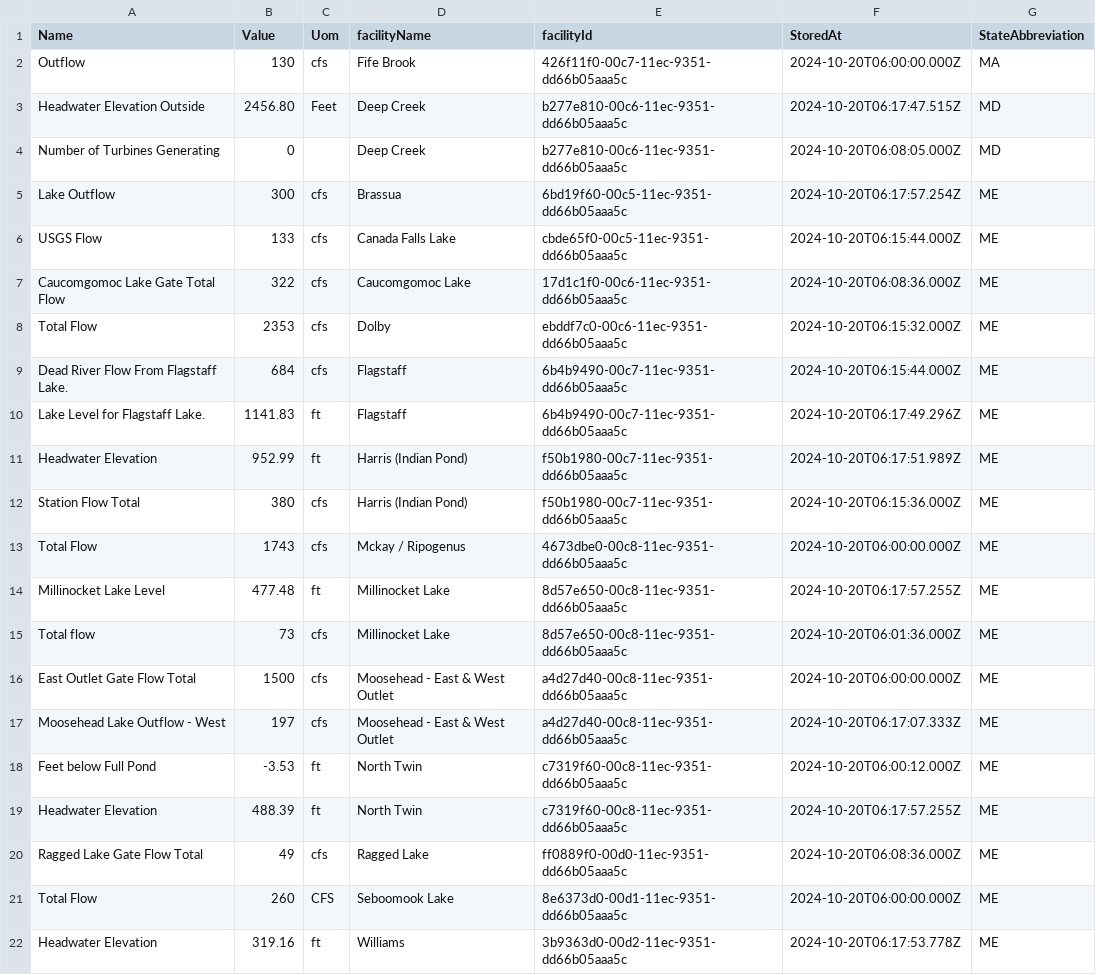
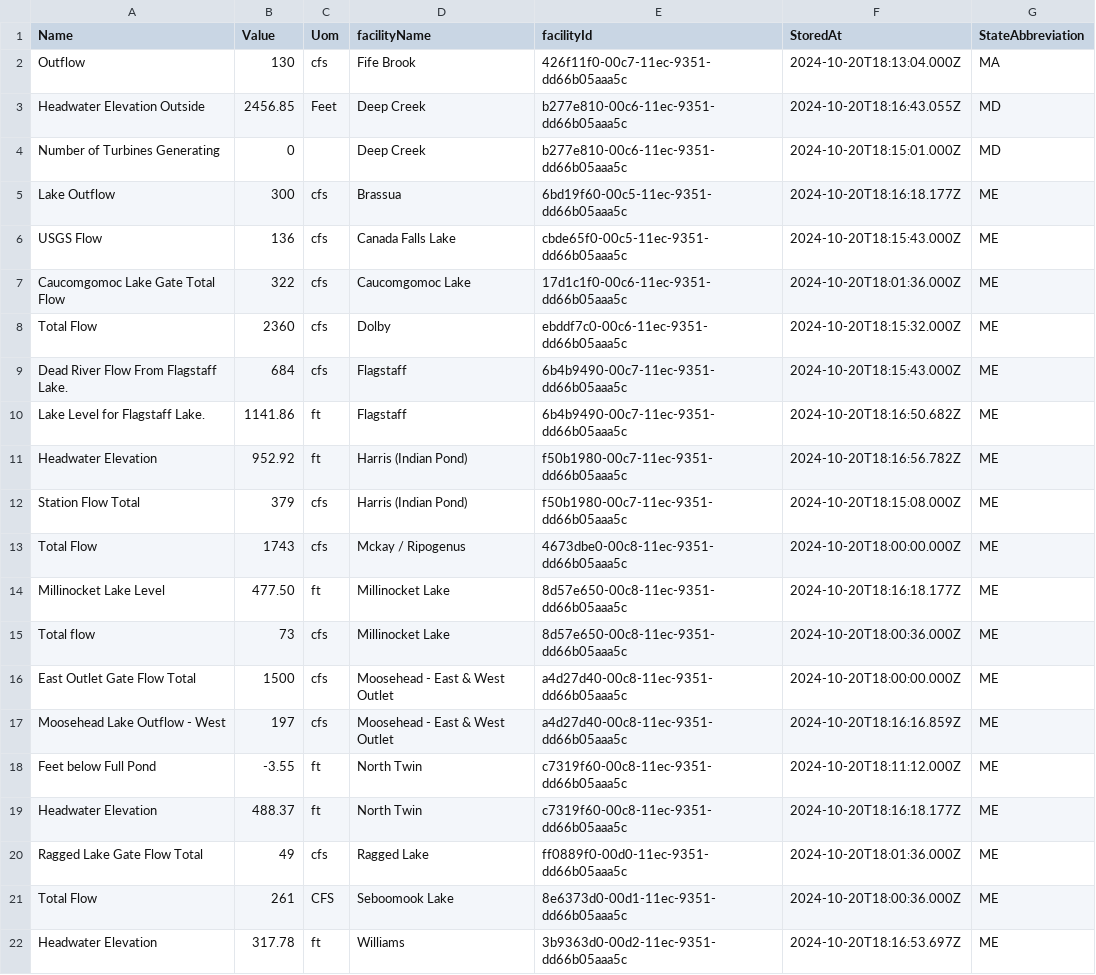
Before and after one commit to abkfenris/safewaters, a CSV file: safewaters.csv, drawn as a sheet; only a part is shown; the diff covers the shown part only.

```diff
--- a/safewaters.csv
+++ b/safewaters.csv
@@ -1,22 +1,22 @@
 Name,Value,Uom,facilityName,facilityId,StoredAt,StateAbbreviation
-Outflow,130,cfs,Fife Brook,426f11f0-00c7-11ec-9351-dd66b05aaa5c,2024-10-20T06:00:00.000Z,MA
-Headwater Elevation Outside,2456.80,Feet,Deep Creek,b277e810-00c6-11ec-9351-dd66b05aaa5c,2024-10-20T06:17:47.515Z,MD
-Number of Turbines Generating,0,,Deep Creek,b277e810-00c6-11ec-9351-dd66b05aaa5c,2024-10-20T06:08:05.000Z,MD
-Lake Outflow,300,cfs,Brassua,6bd19f60-00c5-11ec-9351-dd66b05aaa5c,2024-10-20T06:17:57.254Z,ME
-USGS Flow,133,cfs,Canada Falls Lake,cbde65f0-00c5-11ec-9351-dd66b05aaa5c,2024-10-20T06:15:44.000Z,ME
-Caucomgomoc Lake Gate Total Flow,322,cfs,Caucomgomoc Lake,17d1c1f0-00c6-11ec-9351-dd66b05aaa5c,2024-10-20T06:08:36.000Z,ME
-Total Flow,2353,cfs,Dolby,ebddf7c0-00c6-11ec-9351-dd66b05aaa5c,2024-10-20T06:15:32.000Z,ME
-Dead River Flow From Flagstaff Lake.,684,cfs,Flagstaff,6b4b9490-00c7-11ec-9351-dd66b05aaa5c,2024-10-20T06:15:44.000Z,ME
-Lake Level for Flagstaff Lake.,1141.83,ft,Flagstaff,6b4b9490-00c7-11ec-9351-dd66b05aaa5c,2024-10-20T06:17:49.296Z,ME
-Headwater Elevation,952.99,ft,Harris (Indian Pond),f50b1980-00c7-11ec-9351-dd66b05aaa5c,2024-10-20T06:17:51.989Z,ME
-Station Flow Total,380,cfs,Harris (Indian Pond),f50b1980-00c7-11ec-9351-dd66b05aaa5c,2024-10-20T06:15:36.000Z,ME
-Total Flow,1743,cfs,Mckay / Ripogenus,4673dbe0-00c8-11ec-9351-dd66b05aaa5c,2024-10-20T06:00:00.000Z,ME
-Millinocket Lake Level,477.48,ft,Millinocket Lake,8d57e650-00c8-11ec-9351-dd66b05aaa5c,2024-10-20T06:17:57.255Z,ME
-Total flow,73,cfs,Millinocket Lake,8d57e650-00c8-11ec-9351-dd66b05aaa5c,2024-10-20T06:01:36.000Z,ME
-East Outlet Gate Flow Total,1500,cfs,Moosehead - East & West Outlet,a4d27d40-00c8-11ec-9351-dd66b05aaa5c,2024-10-20T06:00:00.000Z,ME
-Moosehead Lake Outflow - West,197,cfs,Moosehead - East & West Outlet,a4d27d40-00c8-11ec-9351-dd66b05aaa5c,2024-10-20T06:17:07.333Z,ME
-Feet below Full Pond,-3.53,ft,North Twin,c7319f60-00c8-11ec-9351-dd66b05aaa5c,2024-10-20T06:00:12.000Z,ME
-Headwater Elevation,488.39,ft,North Twin,c7319f60-00c8-11ec-9351-dd66b05aaa5c,2024-10-20T06:17:57.255Z,ME
-Ragged Lake Gate Flow Total,49,cfs,Ragged Lake,ff0889f0-00d0-11ec-9351-dd66b05aaa5c,2024-10-20T06:08:36.000Z,ME
-Total Flow,260,CFS,Seboomook Lake,8e6373d0-00d1-11ec-9351-dd66b05aaa5c,2024-10-20T06:00:00.000Z,ME
-Headwater Elevation,319.16,ft,Williams,3b9363d0-00d2-11ec-9351-dd66b05aaa5c,2024-10-20T06:17:53.778Z,ME
+Outflow,130,cfs,Fife Brook,426f11f0-00c7-11ec-9351-dd66b05aaa5c,2024-10-20T18:13:04.000Z,MA
+Headwater Elevation Outside,2456.85,Feet,Deep Creek,b277e810-00c6-11ec-9351-dd66b05aaa5c,2024-10-20T18:16:43.055Z,MD
+Number of Turbines Generating,0,,Deep Creek,b277e810-00c6-11ec-9351-dd66b05aaa5c,2024-10-20T18:15:01.000Z,MD
+Lake Outflow,300,cfs,Brassua,6bd19f60-00c5-11ec-9351-dd66b05aaa5c,2024-10-20T18:16:18.177Z,ME
+USGS Flow,136,cfs,Canada Falls Lake,cbde65f0-00c5-11ec-9351-dd66b05aaa5c,2024-10-20T18:15:43.000Z,ME
+Caucomgomoc Lake Gate Total Flow,322,cfs,Caucomgomoc Lake,17d1c1f0-00c6-11ec-9351-dd66b05aaa5c,2024-10-20T18:01:36.000Z,ME
+Total Flow,2360,cfs,Dolby,ebddf7c0-00c6-11ec-9351-dd66b05aaa5c,2024-10-20T18:15:32.000Z,ME
+Dead River Flow From Flagstaff Lake.,684,cfs,Flagstaff,6b4b9490-00c7-11ec-9351-dd66b05aaa5c,2024-10-20T18:15:43.000Z,ME
+Lake Level for Flagstaff Lake.,1141.86,ft,Flagstaff,6b4b9490-00c7-11ec-9351-dd66b05aaa5c,2024-10-20T18:16:50.682Z,ME
+Headwater Elevation,952.92,ft,Harris (Indian Pond),f50b1980-00c7-11ec-9351-dd66b05aaa5c,2024-10-20T18:16:56.782Z,ME
+Station Flow Total,379,cfs,Harris (Indian Pond),f50b1980-00c7-11ec-9351-dd66b05aaa5c,2024-10-20T18:15:08.000Z,ME
+Total Flow,1743,cfs,Mckay / Ripogenus,4673dbe0-00c8-11ec-9351-dd66b05aaa5c,2024-10-20T18:00:00.000Z,ME
+Millinocket Lake Level,477.50,ft,Millinocket Lake,8d57e650-00c8-11ec-9351-dd66b05aaa5c,2024-10-20T18:16:18.177Z,ME
+Total flow,73,cfs,Millinocket Lake,8d57e650-00c8-11ec-9351-dd66b05aaa5c,2024-10-20T18:00:36.000Z,ME
+East Outlet Gate Flow Total,1500,cfs,Moosehead - East & West Outlet,a4d27d40-00c8-11ec-9351-dd66b05aaa5c,2024-10-20T18:00:00.000Z,ME
+Moosehead Lake Outflow - West,197,cfs,Moosehead - East & West Outlet,a4d27d40-00c8-11ec-9351-dd66b05aaa5c,2024-10-20T18:16:16.859Z,ME
+Feet below Full Pond,-3.55,ft,North Twin,c7319f60-00c8-11ec-9351-dd66b05aaa5c,2024-10-20T18:11:12.000Z,ME
+Headwater Elevation,488.37,ft,North Twin,c7319f60-00c8-11ec-9351-dd66b05aaa5c,2024-10-20T18:16:18.177Z,ME
+Ragged Lake Gate Flow Total,49,cfs,Ragged Lake,ff0889f0-00d0-11ec-9351-dd66b05aaa5c,2024-10-20T18:01:36.000Z,ME
+Total Flow,261,CFS,Seboomook Lake,8e6373d0-00d1-11ec-9351-dd66b05aaa5c,2024-10-20T18:00:36.000Z,ME
+Headwater Elevation,317.78,ft,Williams,3b9363d0-00d2-11ec-9351-dd66b05aaa5c,2024-10-20T18:16:53.697Z,ME
```
Also changed, not shown: 43 edited cells elsewhere in this file.
